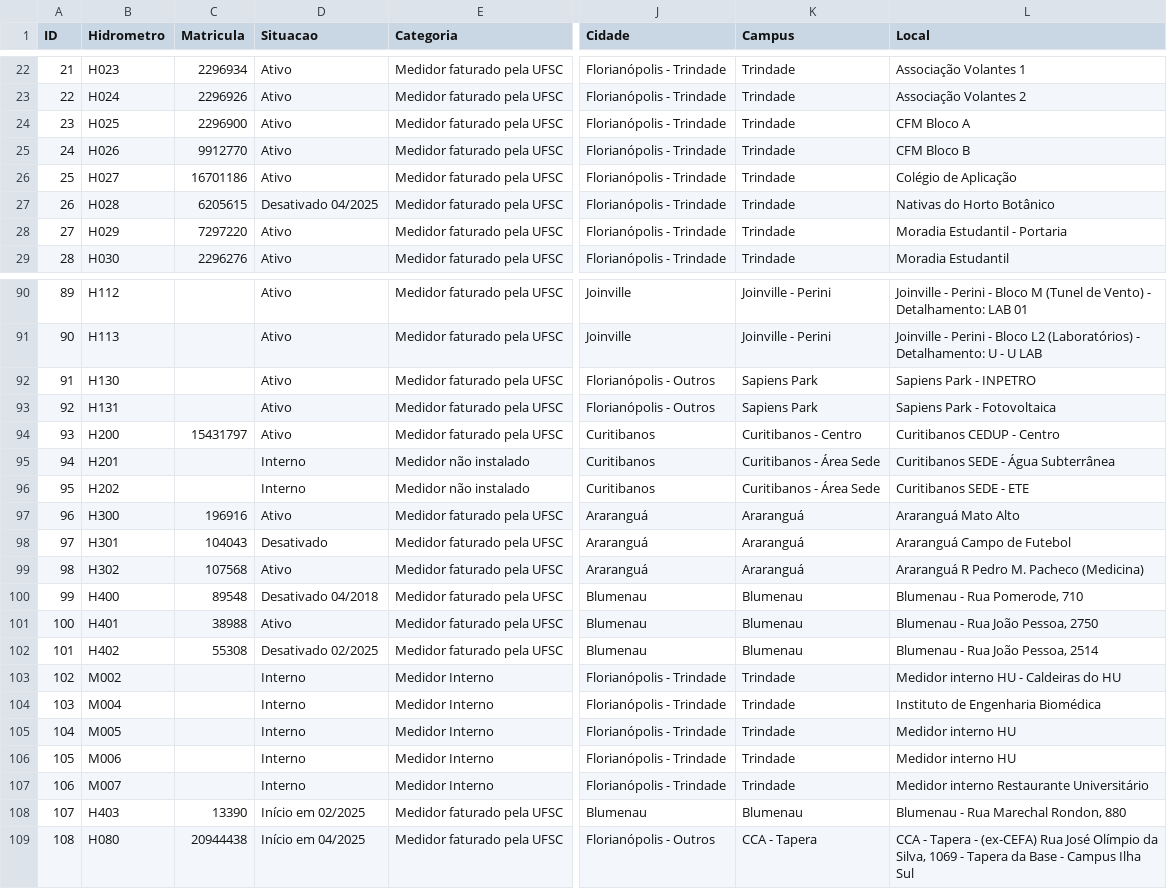
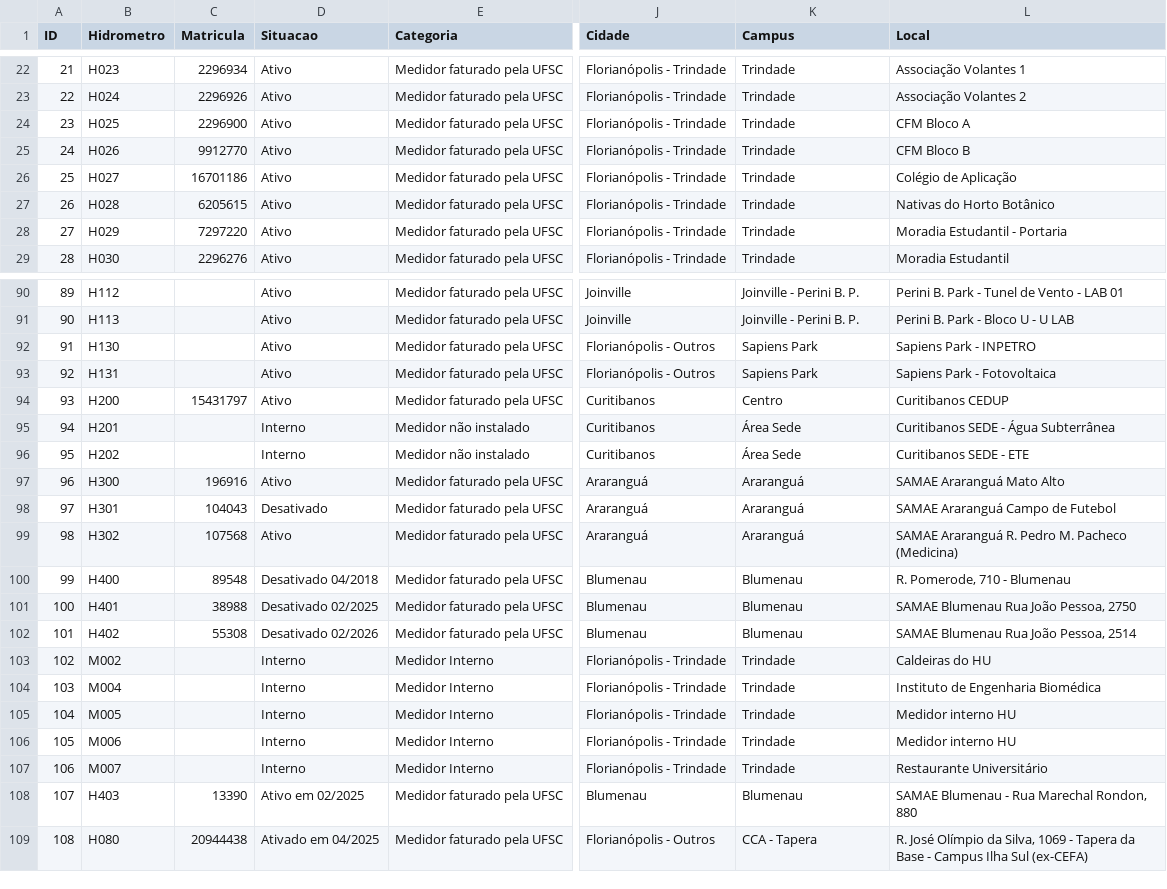
Before and after one commit to gestaodasaguasufsc/projeto_dashboard_gestao_das_aguas, a CSV file: Dados/Origem/Planilha_de_referencia_cadastro_hidrometros.csv, drawn as a sheet; only a part is shown, gaps mark what is left out; the diff covers the shown part only; the diff names each change by its address in the sheet, - before the commit and + after, or states it on an @@ line.

```diff
--- a/Dados/Origem/Planilha_de_referencia_cadastro_hidrometros.csv
+++ b/Dados/Origem/Planilha_de_referencia_cadastro_hidrometros.csv
-D27 (Situacao): Desativado 04/2025
+D27 (Situacao): Ativo
-K90:K91 (Campus): Joinville - Perini
+K90:K91 (Campus): Joinville - Perini B. P.
-L90 (Local): Joinville - Perini - Bloco M (Tunel de Vento) - Detalhamento: LAB 01
+L90 (Local): Perini B. Park - Tunel de Vento - LAB 01
-L91 (Local): Joinville - Perini - Bloco L2 (Laboratórios) - Detalhamento: U -…
+L91 (Local): Perini B. Park - Bloco U -…
-K94 (Campus): Curitibanos - Centro
+K94 (Campus): Centro
-L94 (Local): Curitibanos CEDUP - Centro
+L94 (Local): Curitibanos CEDUP
-K95:K96 (Campus): Curitibanos - Área Sede
+K95:K96 (Campus): Área Sede
-L97 (Local): Araranguá Mato Alto
+L97 (Local): SAMAE Araranguá Mato Alto
-L98 (Local): Araranguá Campo de Futebol
+L98 (Local): SAMAE Araranguá Campo de Futebol
-L99 (Local): Araranguá R Pedro M. Pacheco (Medicina)
+L99 (Local): SAMAE Araranguá R. Pedro M. Pacheco (Medicina)
-L100 (Local): Blumenau - Rua Pomerode, 710
+L100 (Local): R. Pomerode, 710 - Blumenau
-D101 (Situacao): Ativo
+D101 (Situacao): Desativado 02/2025
-L101 (Local): Blumenau - Rua João Pessoa, 2750
+L101 (Local): SAMAE Blumenau Rua João Pessoa, 2750
-D102 (Situacao): Desativado 02/2025
+D102 (Situacao): Desativado 02/2026
-L102 (Local): Blumenau - Rua João Pessoa, 2514
+L102 (Local): SAMAE Blumenau Rua João Pessoa, 2514
-L103 (Local): Medidor interno HU - Caldeiras do HU
+L103 (Local): Caldeiras do HU
-L107 (Local): Medidor interno Restaurante Universitário
+L107 (Local): Restaurante Universitário
-D108 (Situacao): Início em 02/2025
+D108 (Situacao): Ativo em 02/2025
-L108 (Local): Blumenau - Rua Marechal Rondon, 880
+L108 (Local): SAMAE Blumenau - Rua Marechal Rondon, 880
-D109 (Situacao): Início em 04/2025
+D109 (Situacao): Ativado em 04/2025
-L109 (Local): CCA - Tapera - (ex-CEFA) Rua José Olímpio da Silva, 1069 - Tapera da Base - Campus Ilha Sul
+L109 (Local): R. José Olímpio da Silva, 1069 - Tapera da Base - Campus Ilha Sul (ex-CEFA)
```
Also changed, not shown: 27 edited cells elsewhere in this file, 12 other files.
